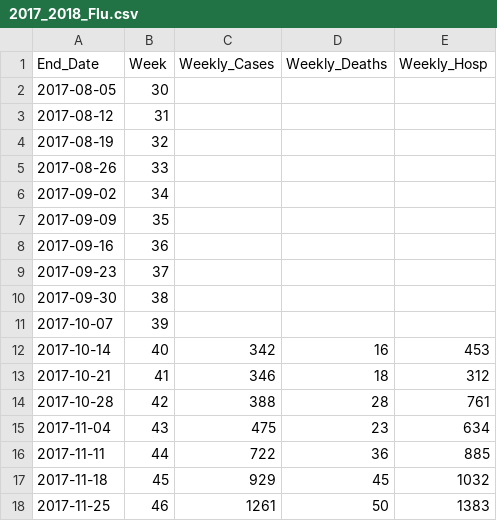
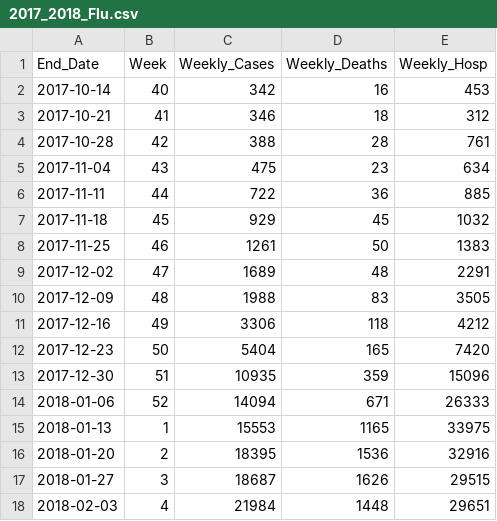
Before and after one commit to twallema/influenza-USA, a CSV file: data/raw/cases/2017_2018_Flu.csv, drawn as a sheet; only a part is shown; the shorter side is filled out with more unchanged rows.

```diff
--- a/data/raw/cases/2017_2018_Flu.csv
+++ b/data/raw/cases/2017_2018_Flu.csv
@@ -1,12 +1,2 @@
 End_Date,Week,Weekly_Cases,Weekly_Deaths,Weekly_Hosp
-2017-08-05,30,,,
-2017-08-12,31,,,
-2017-08-19,32,,,
-2017-08-26,33,,,
-2017-09-02,34,,,
-2017-09-09,35,,,
-2017-09-16,36,,,
-2017-09-23,37,,,
-2017-09-30,38,,,
-2017-10-07,39,,,
 2017-10-14,40,342,16,453
```
Also changed, not shown: 1 other file.
